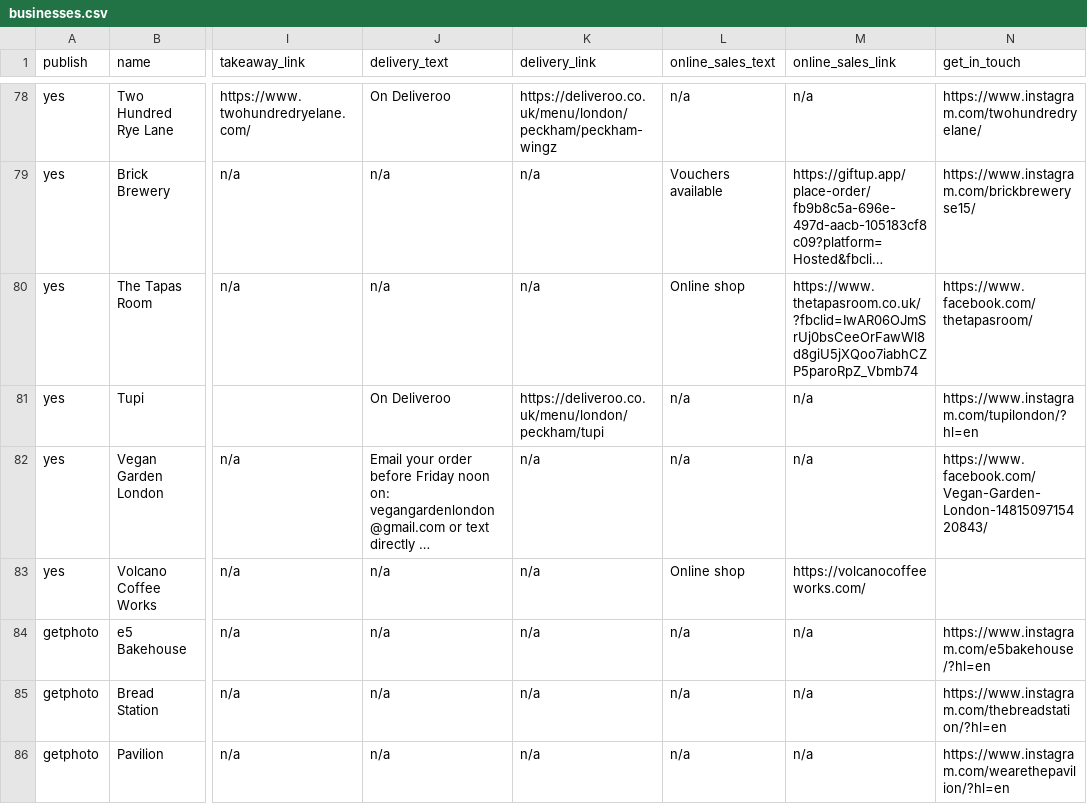
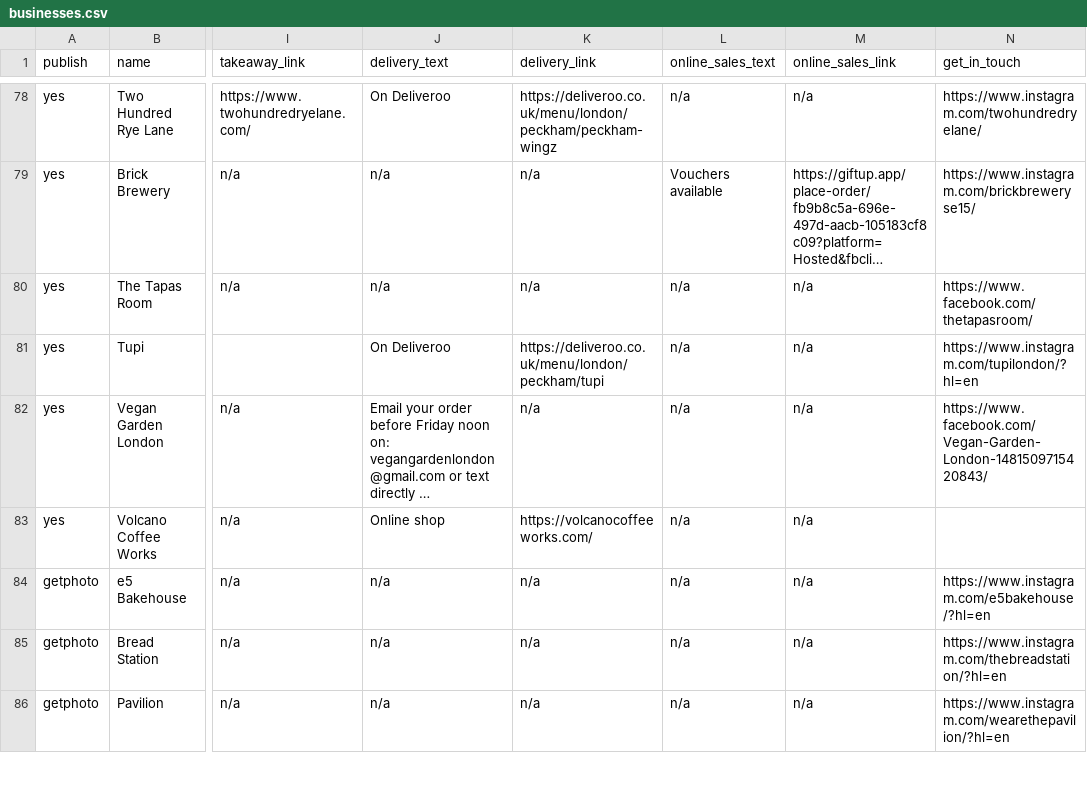
Before and after one commit to lets-flourish/lets-flourish.github.io, a CSV file: _data/businesses.csv, drawn as a sheet; only a part is shown, gaps mark what is left out; long unchanged cells end in …; the diff covers the shown part only; the diff names each change by its address in the sheet, - before the commit and + after, or states it on an @@ line.

Commit message:
update business photos

```diff
--- a/_data/businesses.csv
+++ b/_data/businesses.csv
-L80 (online_sales_text): Online shop
+L80 (online_sales_text): n/a
-M80 (online_sales_link): https://www.thetapasroom.co.uk/?fbclid=IwAR06OJmSrUj0bsCeeOrFawWl8d8giU5jXQoo7iabhCZP5paroRpZ_Vbmb74
+M80 (online_sales_link): n/a
-J83 (delivery_text): n/a
+J83 (delivery_text): Online shop
-K83 (delivery_link): n/a
+K83 (delivery_link): https://volcanocoffeeworks.com/
-L83 (online_sales_text): Online shop
+L83 (online_sales_text): n/a
-M83 (online_sales_link): https://volcanocoffeeworks.com/
+M83 (online_sales_link): n/a
```
Also changed, not shown: 21 edited cells elsewhere in this file.
